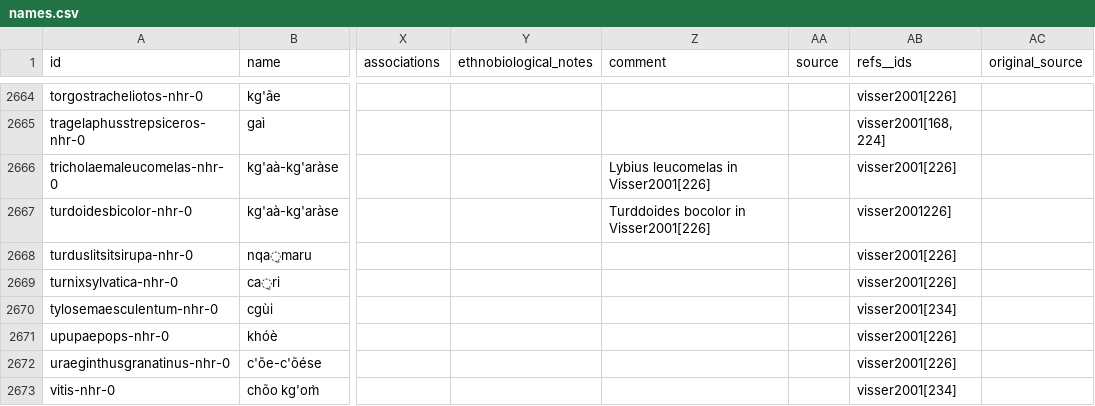
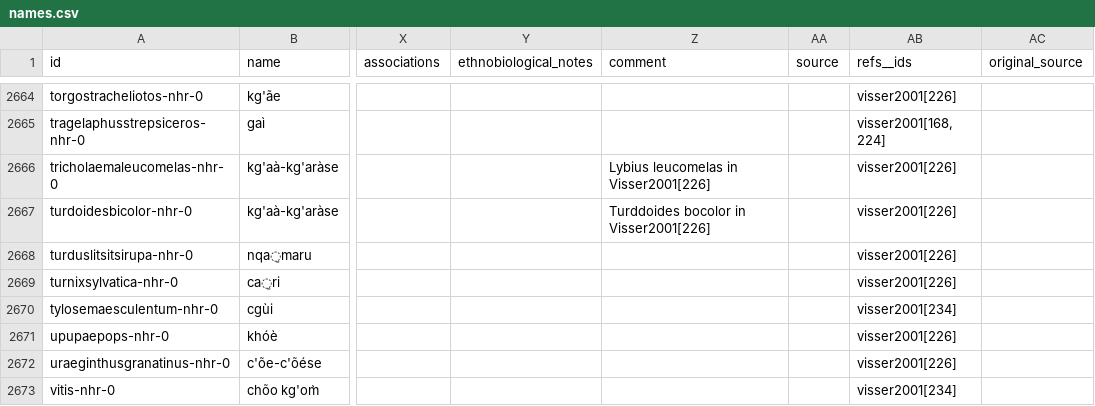
Before and after one commit to tsammalex/tsammalex, a CSV file: tsammalexdata/data/names.csv, drawn as a sheet; only a part is shown, gaps mark what is left out; the diff names each change by its address in the sheet, - before the commit and + after, or states it on an @@ line.

```diff
--- a/tsammalexdata/data/names.csv
+++ b/tsammalexdata/data/names.csv
-AB2667 (refs__ids): visser2001226]
+AB2667 (refs__ids): visser2001[226]
```
Also changed, not shown: tsammalexdata/data/species.csv.
